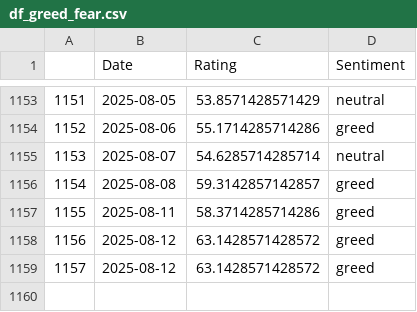
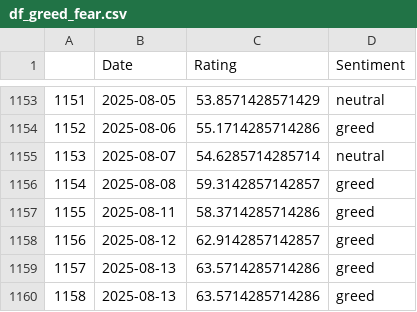
Before and after one commit to TRAVEL-GVM/Data, a CSV file: Data/Market Risk/df_greed_fear.csv, drawn as a sheet; only a part is shown, gaps mark what is left out.

```diff
--- a/Data/Market Risk/df_greed_fear.csv
+++ b/Data/Market Risk/df_greed_fear.csv
@@ -1157,3 +1157,4 @@
 1155,2025-08-11,58.3714285714286,greed
-1156,2025-08-12,63.1428571428572,greed
-1157,2025-08-12,63.1428571428572,greed
+1156,2025-08-12,62.9142857142857,greed
+1157,2025-08-13,63.5714285714286,greed
+1158,2025-08-13,63.5714285714286,greed
```
Also changed, not shown: Data/Market Risk/df_benchmarks.csv, Data/Market Risk/df_fx.csv, 1 other file.
